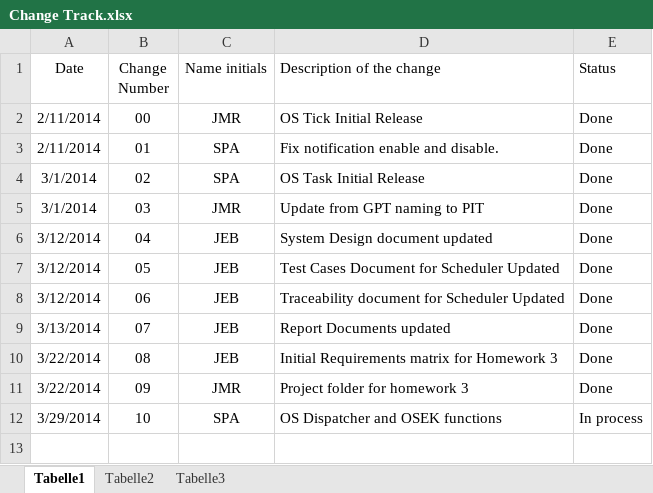
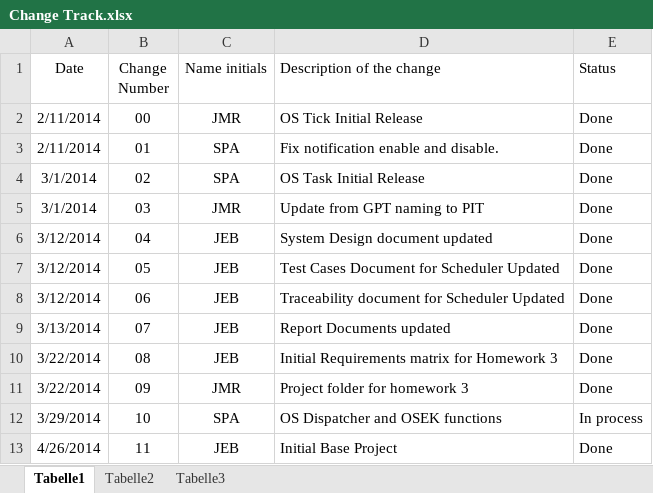
Before and after one commit to TheBenitoBBodoque/Embedded-Real-Time-OS---Iteso, an Excel workbook: Change Track.xlsx, sheet Tabelle1, drawn as a sheet; values as stored, in another font and other column widths than the file's, no borders; the diff names each change by its address in the sheet, - before the commit and + after, or states it on an @@ line.

Commit message:
Update for initial Project Name Practice 4

```diff
--- a/Change Track.xlsx (sheet Tabelle1)
+++ b/Change Track.xlsx (sheet Tabelle1)
+row 13: 4/26/2014 | 11 | JEB | Initial Base Project | Done
```
